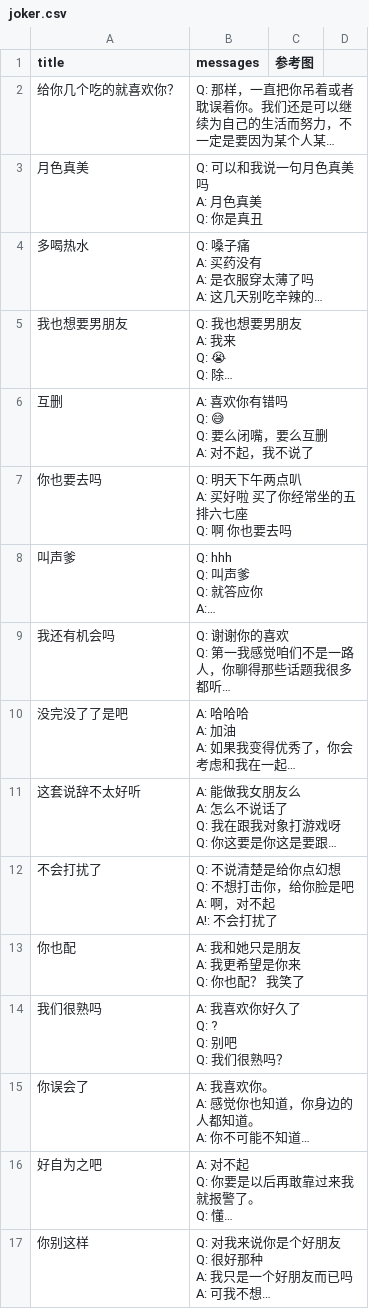
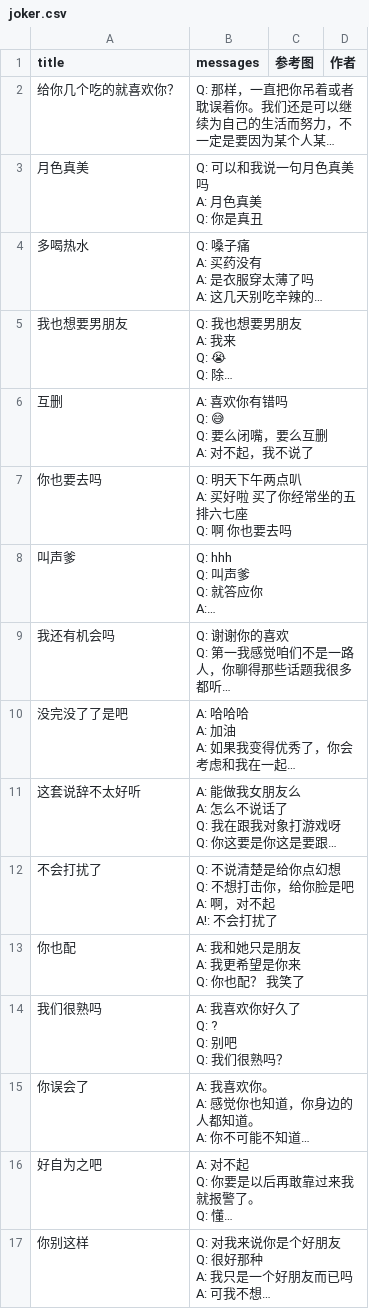
Before and after one commit to YunYouJun/chat-generator, a CSV file: packages/datasets/csv/joker.csv, drawn as a sheet; long unchanged cells end in …; the diff names each change by its address in the sheet, - before the commit and + after, or states it on an @@ line.

```diff
--- a/packages/datasets/csv/joker.csv
+++ b/packages/datasets/csv/joker.csv
-D1: (empty)
+D1: 作者
```
Also changed, not shown: 9 other files.
